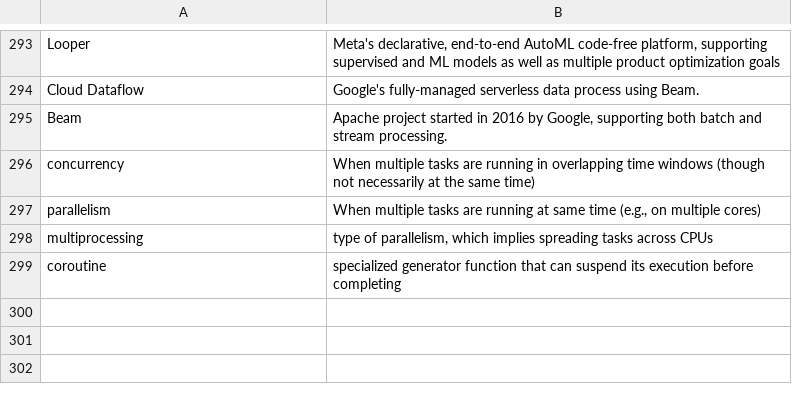
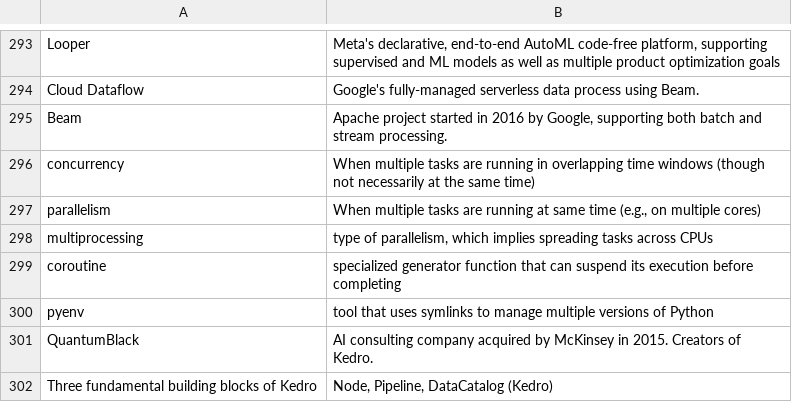
Before and after one commit to bryanesmith/flashcards, a CSV file: PD flashcards/Technology/misc.csv, drawn as a sheet; only a part is shown, gaps mark what is left out; the diff names each change by its address in the sheet, - before the commit and + after, or states it on an @@ line.

```diff
--- a/PD flashcards/Technology/misc.csv
+++ b/PD flashcards/Technology/misc.csv
+row 300: pyenv | tool that uses symlinks to manage multiple versions of Python
+row 301: QuantumBlack | AI consulting company acquired by McKinsey in 2015. Creators of Kedro.
+row 302: Three fundamental building blocks of Kedro | Node, Pipeline, DataCatalog (Kedro)
```
Also changed, not shown: PD flashcards/Management/misc.csv, PD flashcards/business-finances.csv.
